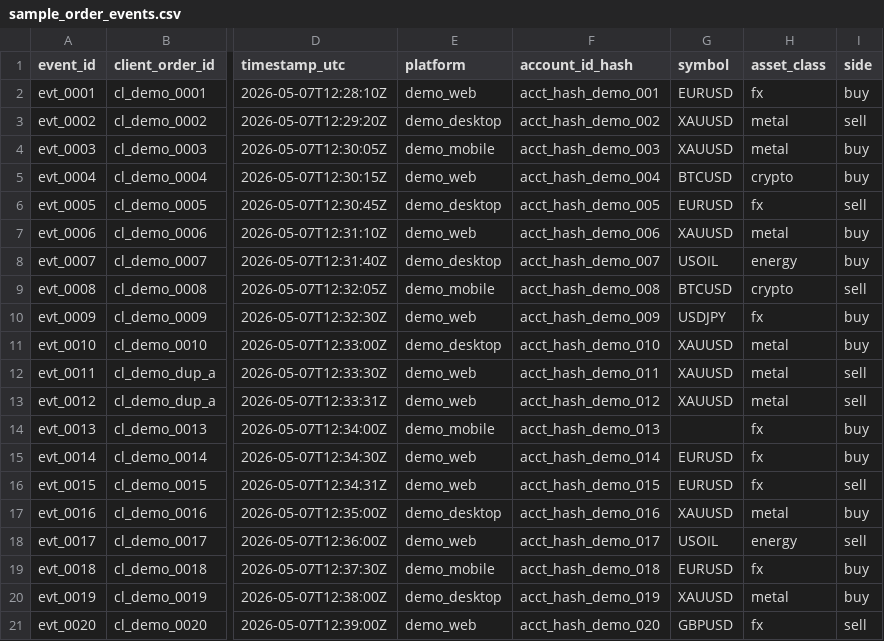
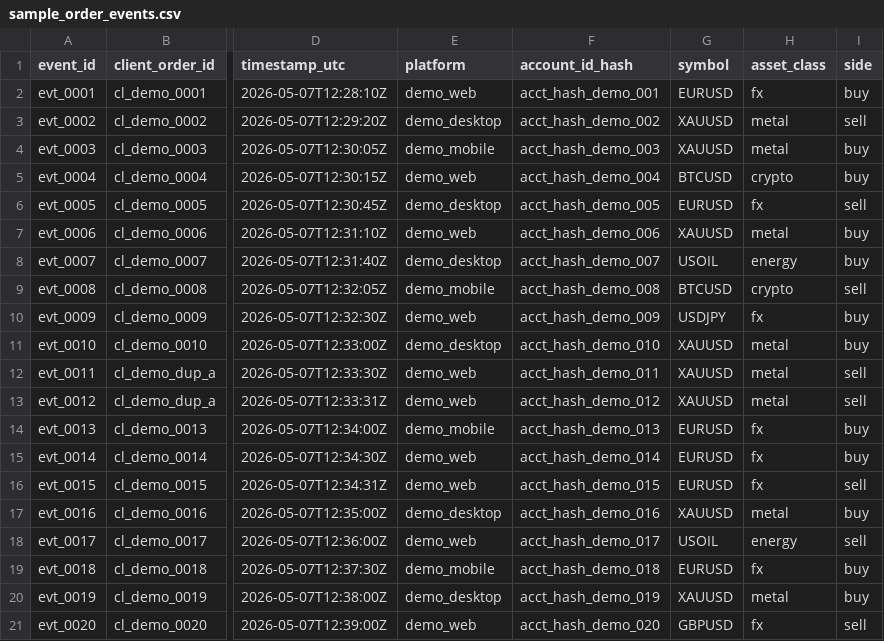
Before and after one commit to quantfin33/broker-ops-exception-report-generator, a CSV file: data/sample_order_events.csv, drawn as a sheet; only a part is shown, gaps mark what is left out; the diff names each change by its address in the sheet, - before the commit and + after, or states it on an @@ line.

```diff
--- a/data/sample_order_events.csv
+++ b/data/sample_order_events.csv
-G14 (symbol): (empty)
+G14 (symbol): EURUSD
```
Also changed, not shown: 14 other files.
